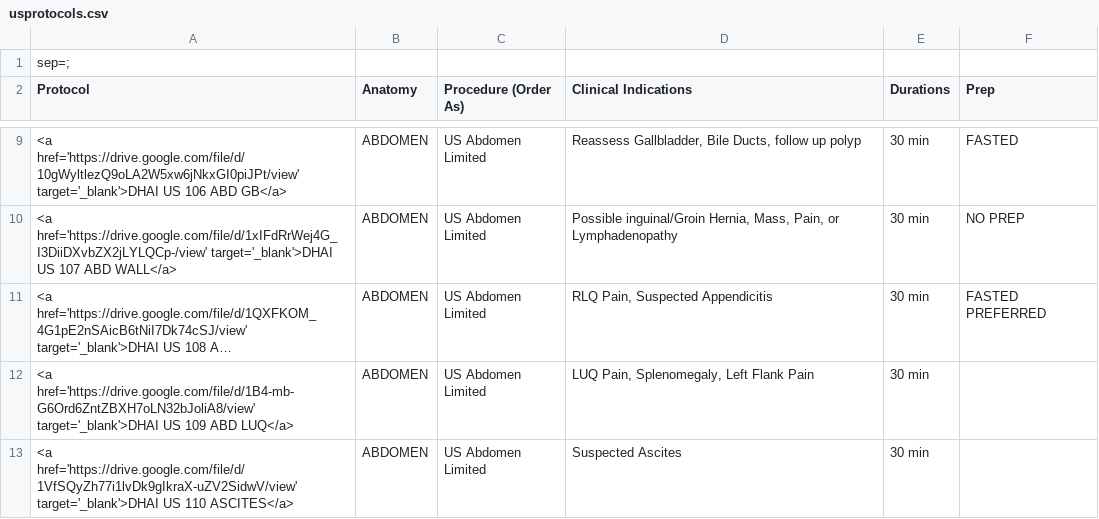
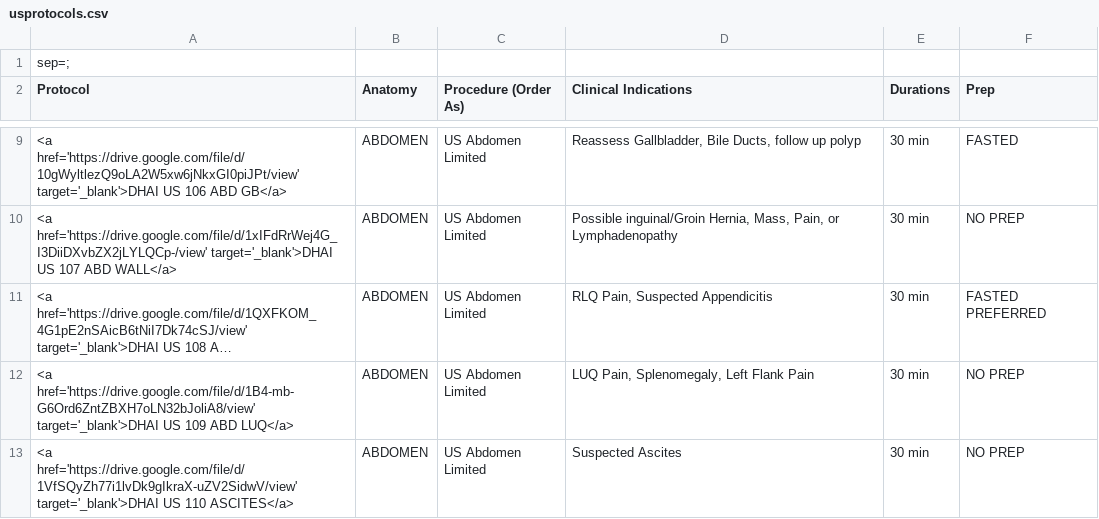
Before and after one commit to patrickdo/usprotocols, a CSV file: usprotocols.csv, drawn as a sheet; only a part is shown, gaps mark what is left out; long unchanged cells end in …; the diff covers the shown part only; the diff names each change by its address in the sheet, - before the commit and + after, or states it on an @@ line.

Commit message:
csv update

```diff
--- a/usprotocols.csv
+++ b/usprotocols.csv
-F12:F13 (Prep): (empty)
+F12:F13 (Prep): NO PREP
```
Also changed, not shown: 7 edited cells elsewhere in this file.
